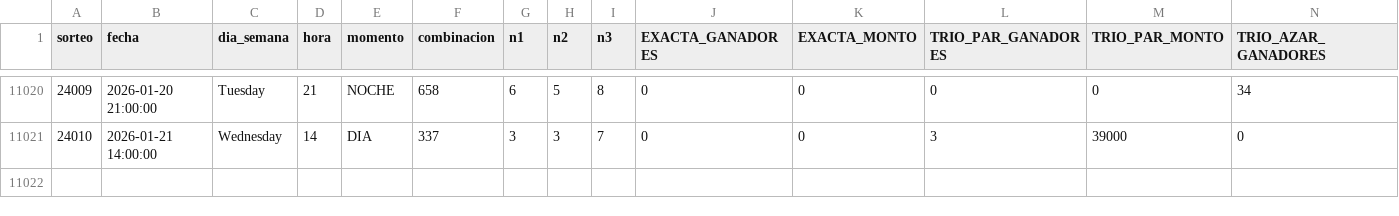
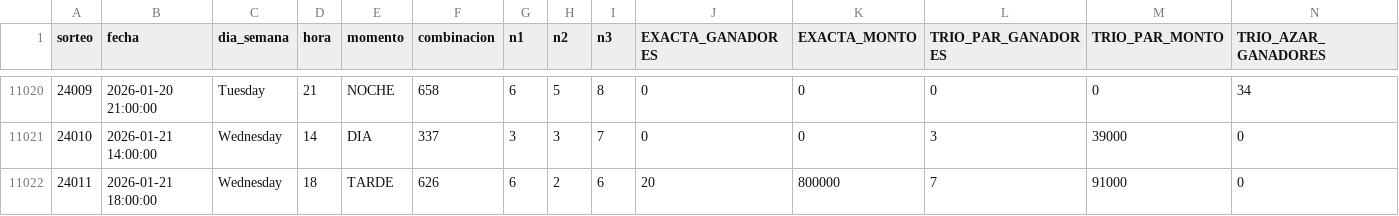
Before and after one commit to GaboAzorin/lotus-2026, a CSV file: data/LOTO3_MAESTRO.csv, drawn as a sheet; only a part is shown, gaps mark what is left out; rows hold the shown columns only; the diff names each change by its address in the sheet, - before the commit and + after, or states it on an @@ line.

```diff
--- a/data/LOTO3_MAESTRO.csv
+++ b/data/LOTO3_MAESTRO.csv
+row 11022: 24011 | 2026-01-21 18:00:00 | Wednesday | 18 | TARDE | 626 | 6 | 2 | 6 | 20 | 800000 | 7 | 91000 | 0
```
Also changed, not shown: data/LOTO_SIMULACIONES.csv, data/RACHA_MAESTRO.csv, 6 other files.
